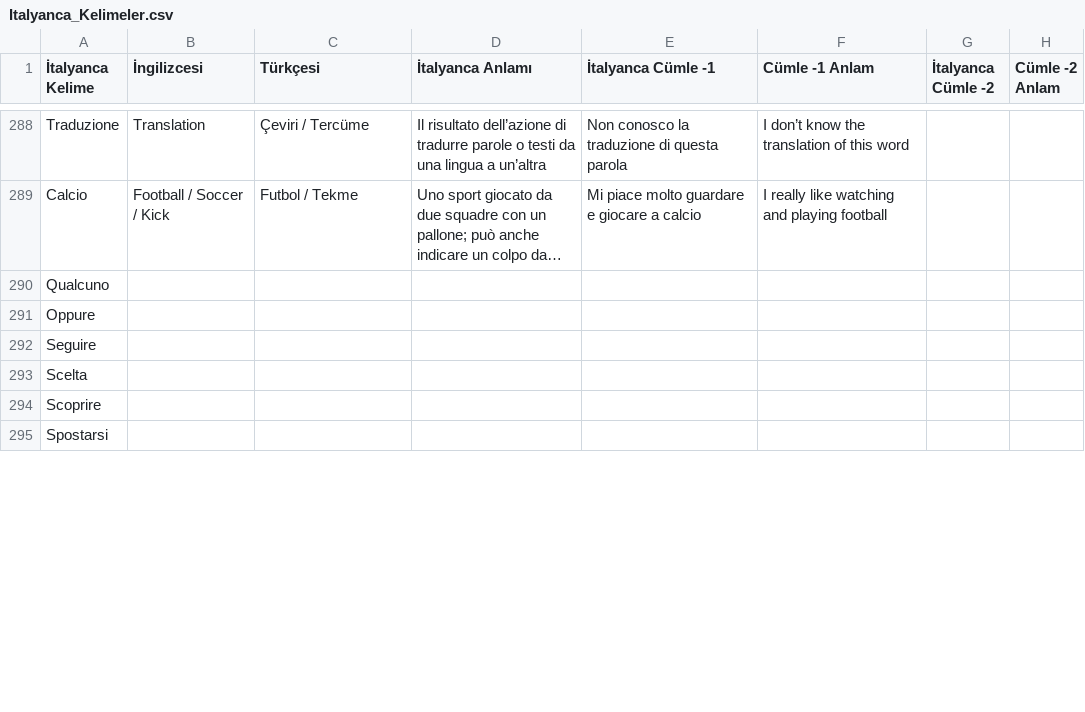
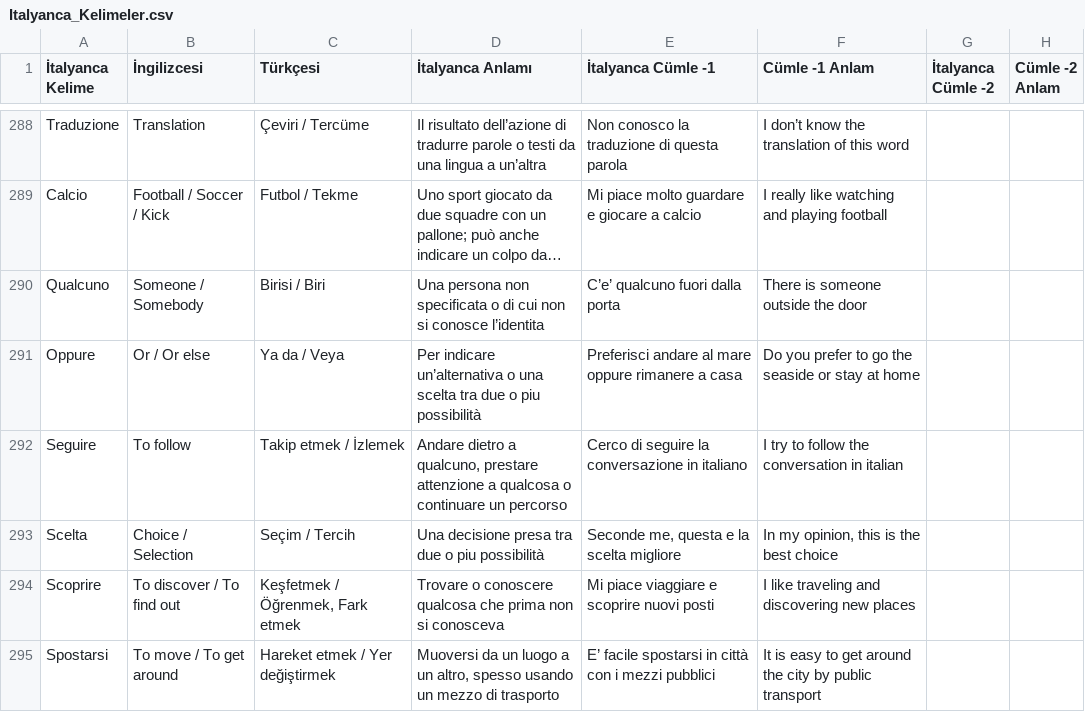
Before and after one commit to MelihSiskular/italyanca-kelime-tekrar-ve-analiz, a CSV file: data/Italyanca_Kelimeler.csv, drawn as a sheet; only a part is shown, gaps mark what is left out; long unchanged cells end in …; the diff covers the shown part only; the diff names each change by its address in the sheet, - before the commit and + after, or states it on an @@ line.

Commit message:
daily: New words

```diff
--- a/data/Italyanca_Kelimeler.csv
+++ b/data/Italyanca_Kelimeler.csv
-B290 (İngilizcesi): (empty)
+B290 (İngilizcesi): Someone / Somebody
-C290 (Türkçesi): (empty)
+C290 (Türkçesi): Birisi / Biri
-D290 (İtalyanca Anlamı): (empty)
+D290 (İtalyanca Anlamı): Una persona non specificata o di cui non si conosce l’identita
-E290 (İtalyanca Cümle -1): (empty)
+E290 (İtalyanca Cümle -1): C’e’ qualcuno fuori dalla porta
-F290 (Cümle -1 Anlam): (empty)
+F290 (Cümle -1 Anlam): There is someone outside the door
-B291 (İngilizcesi): (empty)
+B291 (İngilizcesi): Or / Or else
-C291 (Türkçesi): (empty)
+C291 (Türkçesi): Ya da / Veya
-D291 (İtalyanca Anlamı): (empty)
+D291 (İtalyanca Anlamı): Per indicare un’alternativa o una scelta tra due o piu possibilità
-E291 (İtalyanca Cümle -1): (empty)
+E291 (İtalyanca Cümle -1): Preferisci andare al mare oppure rimanere a casa
-F291 (Cümle -1 Anlam): (empty)
+F291 (Cümle -1 Anlam): Do you prefer to go the seaside or stay at home
-B292 (İngilizcesi): (empty)
+B292 (İngilizcesi): To follow
-C292 (Türkçesi): (empty)
+C292 (Türkçesi): Takip etmek / İzlemek
-D292 (İtalyanca Anlamı): (empty)
+D292 (İtalyanca Anlamı): Andare dietro a qualcuno, prestare attenzione a qualcosa o continuare un percorso
-E292 (İtalyanca Cümle -1): (empty)
+E292 (İtalyanca Cümle -1): Cerco di seguire la conversazione in italiano
-F292 (Cümle -1 Anlam): (empty)
+F292 (Cümle -1 Anlam): I try to follow the conversation in italian
-B293 (İngilizcesi): (empty)
+B293 (İngilizcesi): Choice / Selection
-C293 (Türkçesi): (empty)
+C293 (Türkçesi): Seçim / Tercih
-D293 (İtalyanca Anlamı): (empty)
+D293 (İtalyanca Anlamı): Una decisione presa tra due o piu possibilità
-E293 (İtalyanca Cümle -1): (empty)
+E293 (İtalyanca Cümle -1): Seconde me, questa e la scelta migliore
-F293 (Cümle -1 Anlam): (empty)
+F293 (Cümle -1 Anlam): In my opinion, this is the best choice
-B294 (İngilizcesi): (empty)
+B294 (İngilizcesi): To discover / To find out
-C294 (Türkçesi): (empty)
+C294 (Türkçesi): Keşfetmek / Öğrenmek, Fark etmek
-D294 (İtalyanca Anlamı): (empty)
+D294 (İtalyanca Anlamı): Trovare o conoscere qualcosa che prima non si conosceva
-E294 (İtalyanca Cümle -1): (empty)
+E294 (İtalyanca Cümle -1): Mi piace viaggiare e scoprire nuovi posti
-F294 (Cümle -1 Anlam): (empty)
+F294 (Cümle -1 Anlam): I like traveling and discovering new places
-B295 (İngilizcesi): (empty)
+B295 (İngilizcesi): To move / To get around
-C295 (Türkçesi): (empty)
+C295 (Türkçesi): Hareket etmek / Yer değiştirmek
-D295 (İtalyanca Anlamı): (empty)
+D295 (İtalyanca Anlamı): Muoversi da un luogo a un altro, spesso usando un mezzo di trasporto
-E295 (İtalyanca Cümle -1): (empty)
+E295 (İtalyanca Cümle -1): E’ facile spostarsi in città con i mezzi pubblici
-F295 (Cümle -1 Anlam): (empty)
+F295 (Cümle -1 Anlam): It is easy to get around the city by public transport
```
Also changed, not shown: 21 added rows and 35 edited cells elsewhere in this file.
